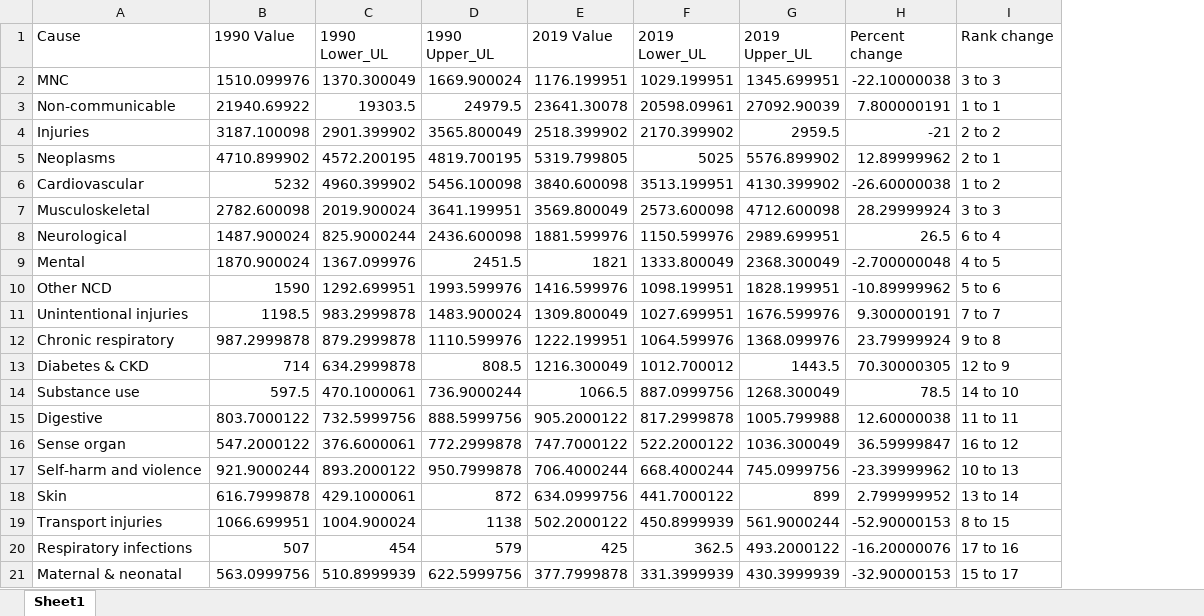
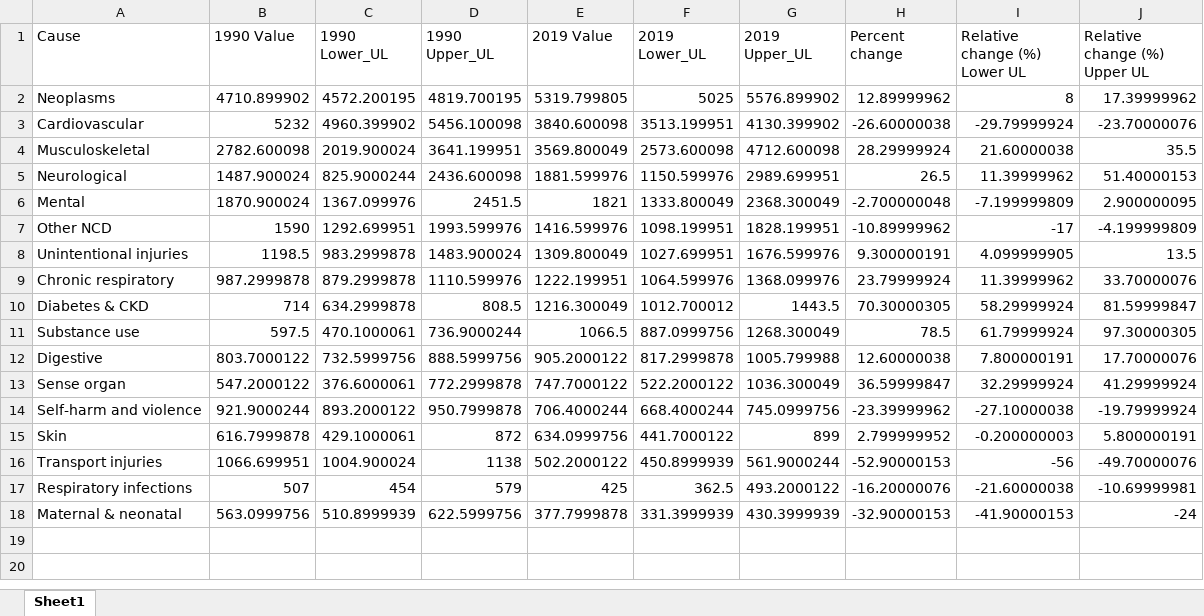
Before and after one commit to pourmalek/Canada-Burden-of-Disease, an Excel workbook: output/Table 2.xlsx, sheet Sheet1, drawn as a sheet; values as stored, in another font and other column widths than the file's, no borders; removed rows and columns are numbered as before the commit, all else as after; the diff names each change by its address in the sheet, - before the commit and + after, or states it on an @@ line.

```diff
--- a/output/Table 2.xlsx (sheet Sheet1)
+++ b/output/Table 2.xlsx (sheet Sheet1)
-column I (Rank change), rows 5-21: 2 to 1 | 1 to 2 | 3 to 3 | 6 to 4 | 4 to 5 | 5 to 6 | 7 to 7 | 9 to 8 | 12 to 9 | 14 to 10 | 11 to 11 | 16 to 12 | 10 to 13 | 13 to 14 | 8 to 15 | 17 to 16 | 15 to 17
+column I (Relative change (%) Lower UL), rows 2-18: 8 | -29.79999924 | 21.60000038 | 11.39999962 | -7.199999809 | -17 | 4.099999905 | 11.39999962 | 58.29999924 | 61.79999924 | 7.800000191 | 32.29999924 | -27.10000038 | -0.200000003 | -56 | -21.60000038 | -41.90000153
+column J (Relative change (%) Upper UL), rows 2-18: 17.39999962 | -23.70000076 | 35.5 | 51.40000153 | 2.900000095 | -4.199999809 | 13.5 | 33.70000076 | 81.59999847 | 97.30000305 | 17.70000076 | 41.29999924 | -19.79999924 | 5.800000191 | -49.70000076 | -10.69999981 | -24
-row 2: MNC | 1510.099976 | 1370.300049 | 1669.900024 | 1176.199951 | 1029.199951 | 1345.699951 | -22.10000038 | 3 to 3
-row 3: Non-communicable | 21940.69922 | 19303.5 | 24979.5 | 23641.30078 | 20598.09961 | 27092.90039 | 7.800000191 | 1 to 1
-row 4: Injuries | 3187.100098 | 2901.399902 | 3565.800049 | 2518.399902 | 2170.399902 | 2959.5 | -21 | 2 to 2
```
Also changed, not shown: output/Table 1.xlsx, output/Table 3.xlsx, 56 other files.
